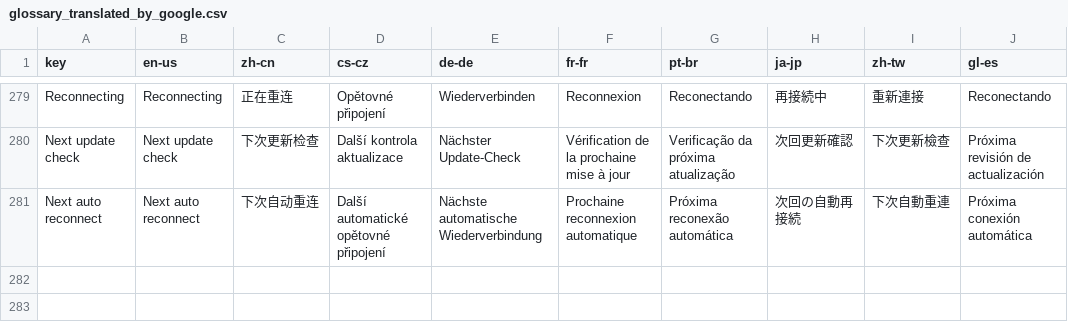
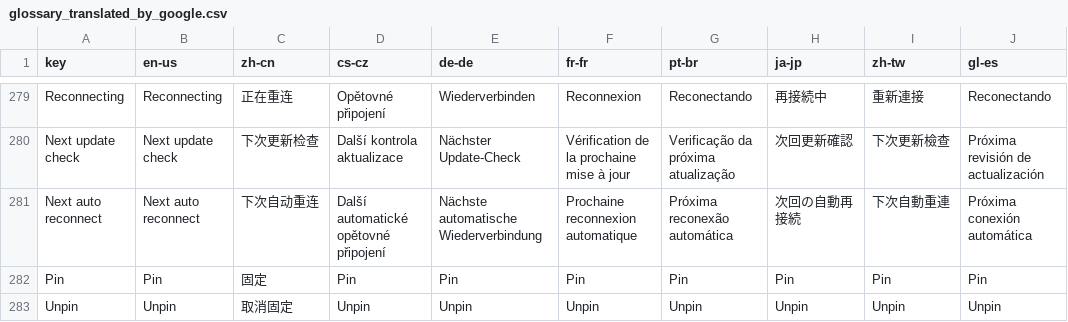
Before and after one commit to 1Remote/1Remote, a CSV file: Ui/Resources/Languages/glossary_translated_by_google.csv, drawn as a sheet; only a part is shown, gaps mark what is left out; the diff covers the shown part only.

```diff
--- a/Ui/Resources/Languages/glossary_translated_by_google.csv
+++ b/Ui/Resources/Languages/glossary_translated_by_google.csv
@@ -316 +316,3 @@ Next update check; Next update check; 下次更新检查;Další kontrola aktual
 Next auto reconnect; Next auto reconnect; 下次自动重连;Další automatické opětovné připojení;Nächste automatische Wiederverbindung;Prochaine reconnexion automatique;Próxima reconexão automática;次回の自動再接続;下次自動重連;Próxima conexión automática
+Pin;Pin;固定;Pin;Pin;Pin;Pin;Pin;Pin;Pin
+Unpin;Unpin;取消固定;Unpin;Unpin;Unpin;Unpin;Unpin;Unpin;Unpin
```
Also changed, not shown: 1 added row and 6 edited cells elsewhere in this file, Ui/Resources/Languages/glossary.csv, 21 other files.
